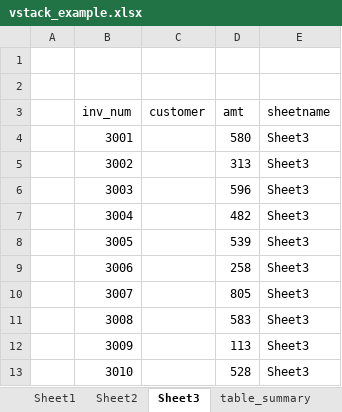
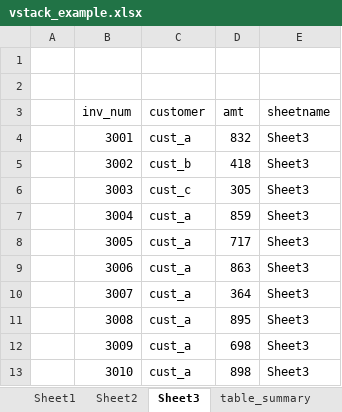
Before and after one commit to clueple/free_resources, an Excel workbook: vstack_example.xlsx, sheet Sheet3, drawn as a sheet; values as stored, in another font and other column widths than the file's, no borders; the diff names each change by its address in the sheet, - before the commit and + after, or states it on an @@ line.

Commit message:
Add files via upload
This is the exercise file for the 'vstack' tutorial

```diff
--- a/vstack_example.xlsx (sheet Sheet3)
+++ b/vstack_example.xlsx (sheet Sheet3)
-C4 (customer): (empty)
+C4 (customer): cust_a
-D4 (amt): 580
+D4 (amt): 832
-C5 (customer): (empty)
+C5 (customer): cust_b
-D5 (amt): 313
+D5 (amt): 418
-C6 (customer): (empty)
+C6 (customer): cust_c
-D6 (amt): 596
+D6 (amt): 305
-C7:C13 (customer): (empty)
+C7:C13 (customer): cust_a
-D7 (amt): 482
+D7 (amt): 859
-D8 (amt): 539
+D8 (amt): 717
-D9 (amt): 258
+D9 (amt): 863
-D10 (amt): 805
+D10 (amt): 364
-D11 (amt): 583
+D11 (amt): 895
-D12 (amt): 113
+D12 (amt): 698
-D13 (amt): 528
+D13 (amt): 898
```
Also changed, not shown: sheet Sheet2, sheet Sheet1.
